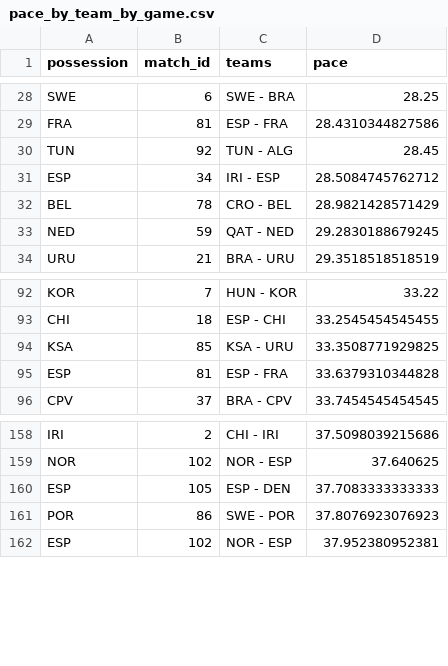
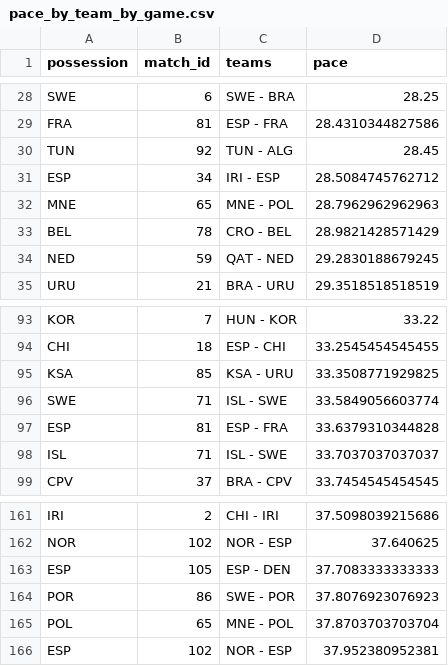
Before and after one commit to telaroz/pol_swe_2023_data, a CSV file: pace_by_team_by_game.csv, drawn as a sheet; only a part is shown, gaps mark what is left out; the diff names each change by its address in the sheet, - before the commit and + after, or states it on an @@ line.

Commit message:
Corrected and updated data!

```diff
--- a/pace_by_team_by_game.csv
+++ b/pace_by_team_by_game.csv
+row 32: MNE | 65 | MNE - POL | 28.7962962962963
+row 96: SWE | 71 | ISL - SWE | 33.5849056603774
+row 98: ISL | 71 | ISL - SWE | 33.7037037037037
+row 165: POL | 65 | MNE - POL | 37.8703703703704
```
Also changed, not shown: pace_by_game.csv, pace_by_team.csv, 1 other file.
